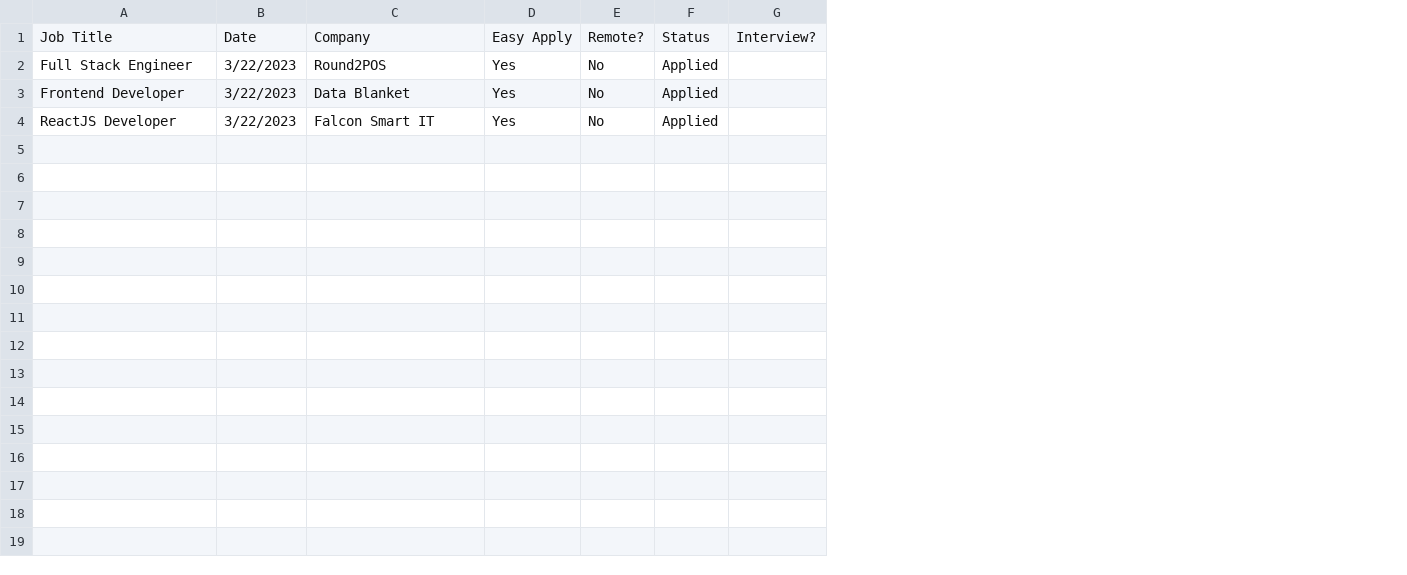
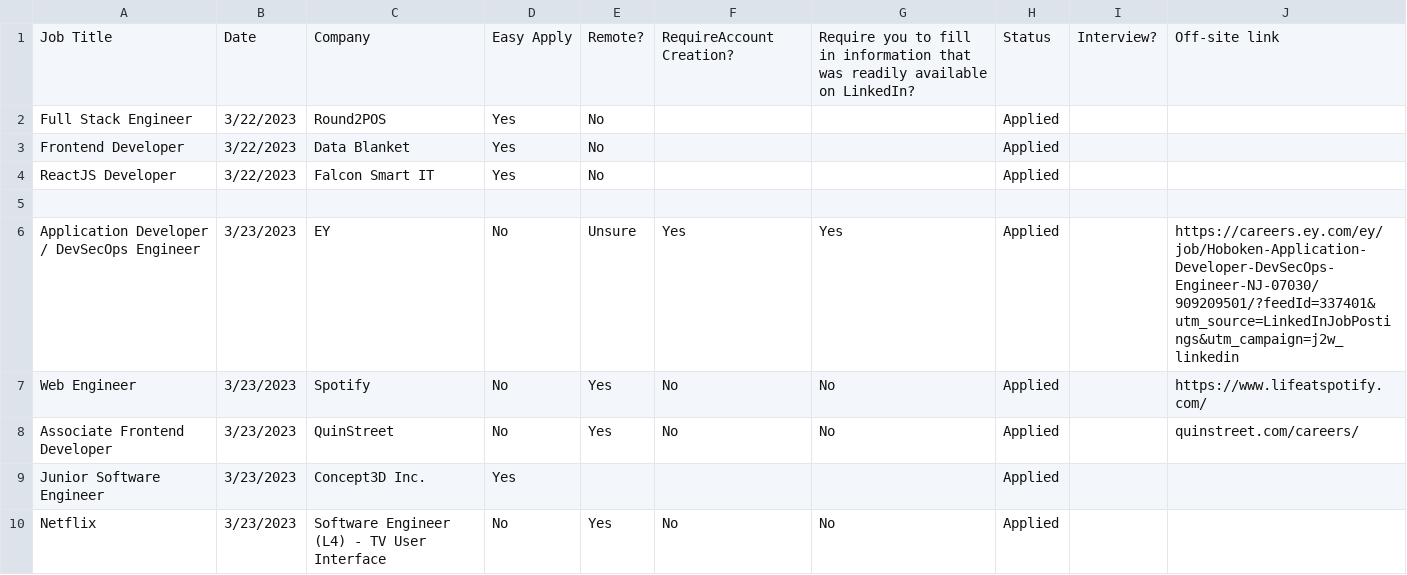
Before and after one commit to jpatterson933/job-search-chronicles, a CSV file: job_search_csv.csv, drawn as a sheet; the diff names each change by its address in the sheet, - before the commit and + after, or states it on an @@ line.

Commit message:
1. added Nav componenet, updated job_search_csv with todays apps, and added state to nav along with css styling

```diff
--- a/job_search_csv.csv
+++ b/job_search_csv.csv
+column F, row 1: RequireAccount Creation?
+column G, row 1: Require you to fill in information that was readily available on LinkedIn?
+column J, row 1: Off-site link
+row 5: (empty)
+row 6: Application Developer / DevSecOps Engineer | 3/23/2023 | EY | No | Unsure | Yes | Yes | Applied |  | https://careers.ey.com/ey/job/Hoboken-Application-Developer-DevSecOps-Engineer-NJ-07030/909209501/?feedId=337401&utm_source=LinkedInJobPostings&utm_campaign=j2w_linkedin
+row 7: Web Engineer | 3/23/2023 | Spotify | No | Yes | No | No | Applied |  | https://www.lifeatspotify.com/
+row 8: Associate Frontend Developer | 3/23/2023 | QuinStreet | No | Yes | No | No | Applied |  | quinstreet.com/careers/
+row 9: Junior Software Engineer | 3/23/2023 | Concept3D Inc. | Yes |  |  |  | Applied
+row 10: Netflix | 3/23/2023 | Software Engineer (L4) - TV User Interface | No | Yes | No | No | Applied
```
